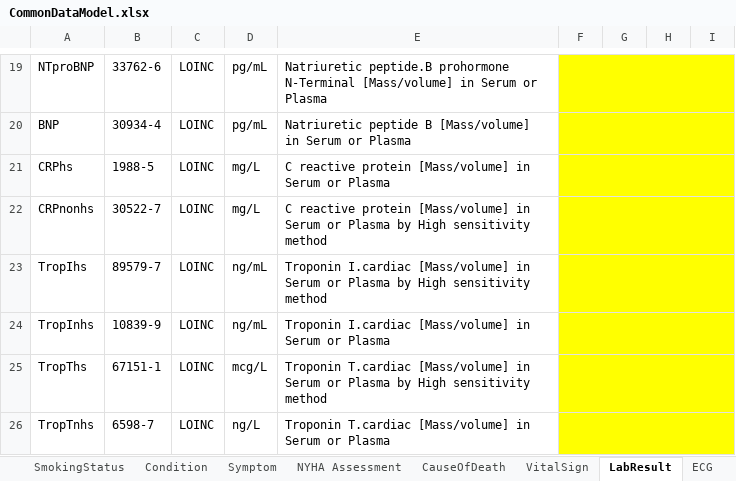
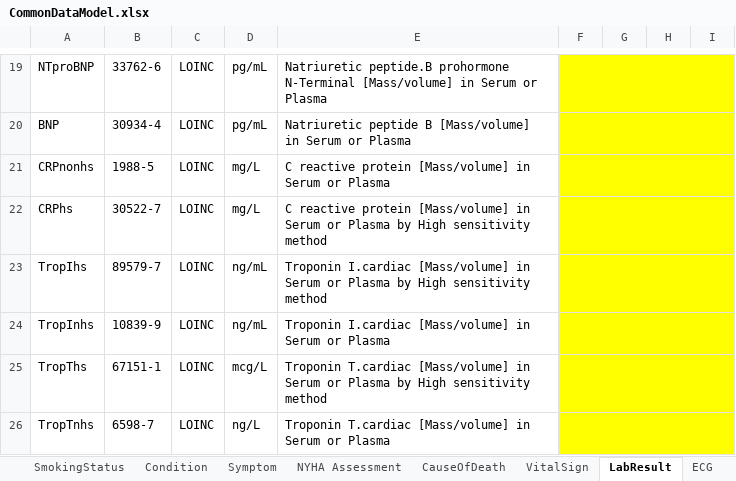
Before and after one commit to DataTools4Heart/common-data-model, an Excel workbook: CommonDataModel.xlsx, sheet LabResult, drawn as a sheet; only a part is shown, gaps mark what is left out; values as stored, in another font and other column widths than the file's, no borders; the diff names each change by its address in the sheet, - before the commit and + after, or states it on an @@ line.

Commit message:
:bug: Fix the typos in the names of some lab results

```diff
--- a/CommonDataModel.xlsx (sheet LabResult)
+++ b/CommonDataModel.xlsx (sheet LabResult)
-A21: CRPhs
+A21: CRPnonhs
-A22: CRPnonhs
+A22: CRPhs
```
